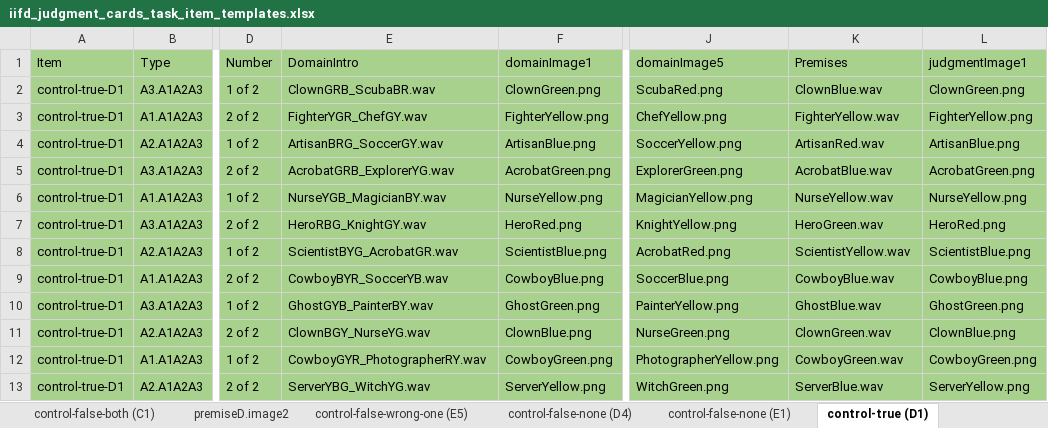
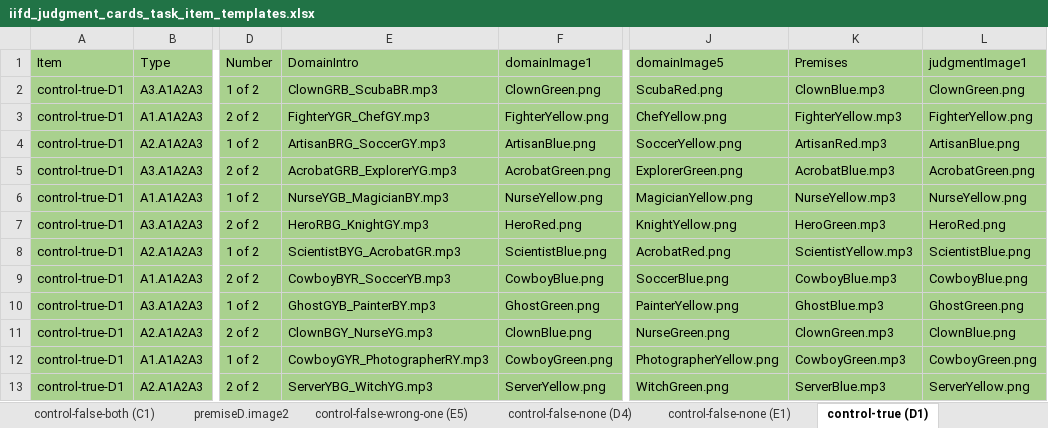
Before and after one commit to redudley/iifd-judgment-cards-french, an Excel workbook: iifd_judgment_cards_task_item_templates.xlsx, sheet control-true (D1), drawn as a sheet; only a part is shown, gaps mark what is left out; values as stored, in another font and other column widths than the file's, no borders; the diff names each change by its address in the sheet, - before the commit and + after, or states it on an @@ line.

```diff
--- a/iifd_judgment_cards_task_item_templates.xlsx (sheet control-true (D1))
+++ b/iifd_judgment_cards_task_item_templates.xlsx (sheet control-true (D1))
-E2 (DomainIntro): ClownGRB_ScubaBR.wav
+E2 (DomainIntro): ClownGRB_ScubaBR.mp3
-K2 (Premises): ClownBlue.wav
+K2 (Premises): ClownBlue.mp3
-E3 (DomainIntro): FighterYGR_ChefGY.wav
+E3 (DomainIntro): FighterYGR_ChefGY.mp3
-K3 (Premises): FighterYellow.wav
+K3 (Premises): FighterYellow.mp3
-E4 (DomainIntro): ArtisanBRG_SoccerGY.wav
+E4 (DomainIntro): ArtisanBRG_SoccerGY.mp3
-K4 (Premises): ArtisanRed.wav
+K4 (Premises): ArtisanRed.mp3
-E5 (DomainIntro): AcrobatGRB_ExplorerYG.wav
+E5 (DomainIntro): AcrobatGRB_ExplorerYG.mp3
-K5 (Premises): AcrobatBlue.wav
+K5 (Premises): AcrobatBlue.mp3
-E6 (DomainIntro): NurseYGB_MagicianBY.wav
+E6 (DomainIntro): NurseYGB_MagicianBY.mp3
-K6 (Premises): NurseYellow.wav
+K6 (Premises): NurseYellow.mp3
-E7 (DomainIntro): HeroRBG_KnightGY.wav
+E7 (DomainIntro): HeroRBG_KnightGY.mp3
-K7 (Premises): HeroGreen.wav
+K7 (Premises): HeroGreen.mp3
-E8 (DomainIntro): ScientistBYG_AcrobatGR.wav
+E8 (DomainIntro): ScientistBYG_AcrobatGR.mp3
-K8 (Premises): ScientistYellow.wav
+K8 (Premises): ScientistYellow.mp3
-E9 (DomainIntro): CowboyBYR_SoccerYB.wav
+E9 (DomainIntro): CowboyBYR_SoccerYB.mp3
-K9 (Premises): CowboyBlue.wav
+K9 (Premises): CowboyBlue.mp3
-E10 (DomainIntro): GhostGYB_PainterBY.wav
+E10 (DomainIntro): GhostGYB_PainterBY.mp3
-K10 (Premises): GhostBlue.wav
+K10 (Premises): GhostBlue.mp3
-E11 (DomainIntro): ClownBGY_NurseYG.wav
+E11 (DomainIntro): ClownBGY_NurseYG.mp3
-K11 (Premises): ClownGreen.wav
+K11 (Premises): ClownGreen.mp3
-E12 (DomainIntro): CowboyGYR_PhotographerRY.wav
+E12 (DomainIntro): CowboyGYR_PhotographerRY.mp3
-K12 (Premises): CowboyGreen.wav
+K12 (Premises): CowboyGreen.mp3
-E13 (DomainIntro): ServerYBG_WitchYG.wav
+E13 (DomainIntro): ServerYBG_WitchYG.mp3
-K13 (Premises): ServerBlue.wav
+K13 (Premises): ServerBlue.mp3
```
Also changed, not shown: sheet all, sheet control-true (E4), sheet critical-3 (C4), sheet control-false-both (A4), sheet control-false-none (D4), sheet control-false-none (E1), 18 more sheets.
